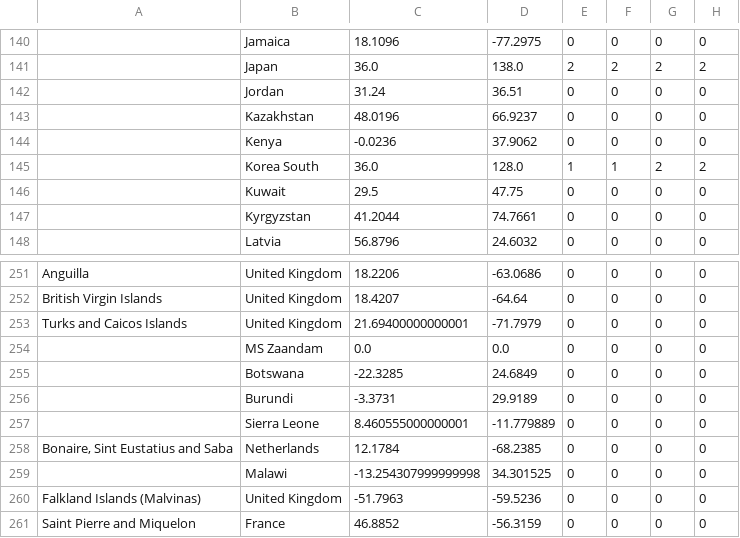
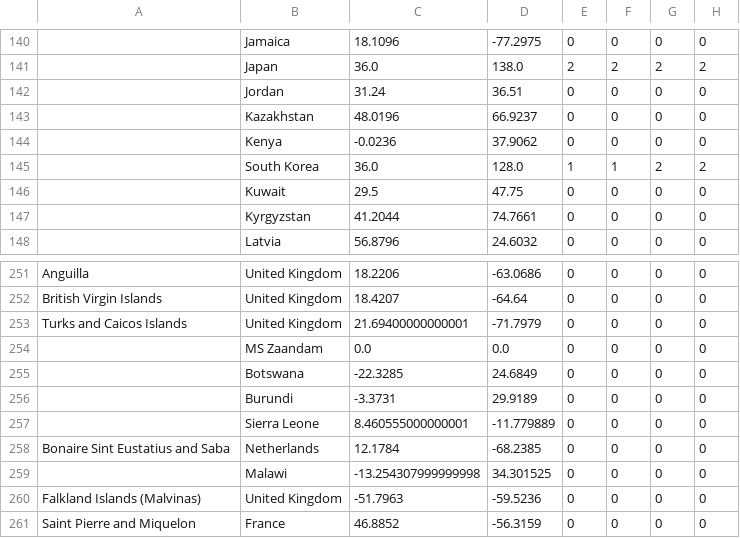
Before and after one commit to Vinaya-VBI/COVID-19, a CSV file: csse_covid_19_data/csse_covid_19_time_series/time_series_covid19_confirmed_global.csv, drawn as a sheet; only a part is shown, gaps mark what is left out; the diff names each change by its address in the sheet, - before the commit and + after, or states it on an @@ line.

Commit message:
Update time_series_covid19_confirmed_global.csv
Updated data accordingly to remove consecutive commas

```diff
--- a/csse_covid_19_data/csse_covid_19_time_series/time_series_covid19_confirmed_global.csv
+++ b/csse_covid_19_data/csse_covid_19_time_series/time_series_covid19_confirmed_global.csv
-B145: Korea South
+B145: South Korea
-A258: Bonaire, Sint Eustatius and Saba
+A258: Bonaire Sint Eustatius and Saba
```
